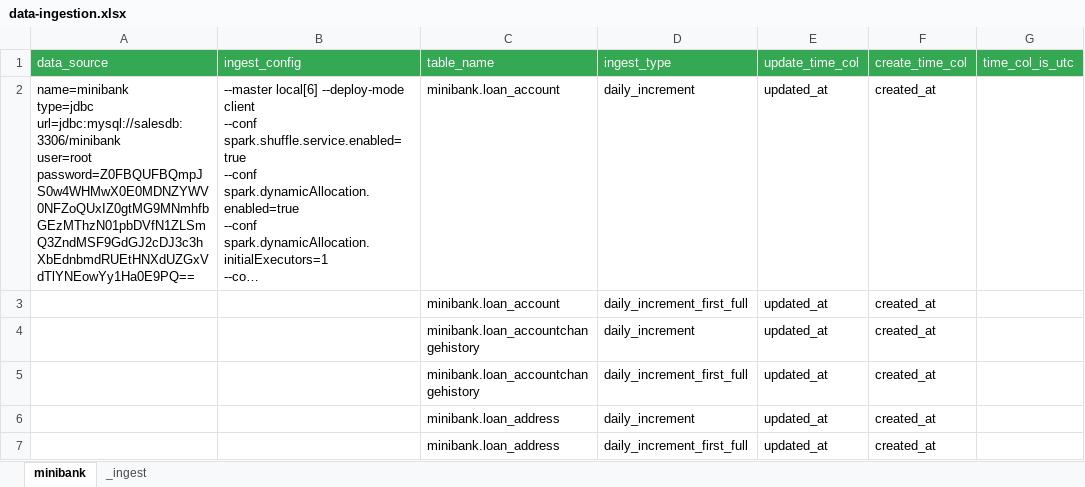
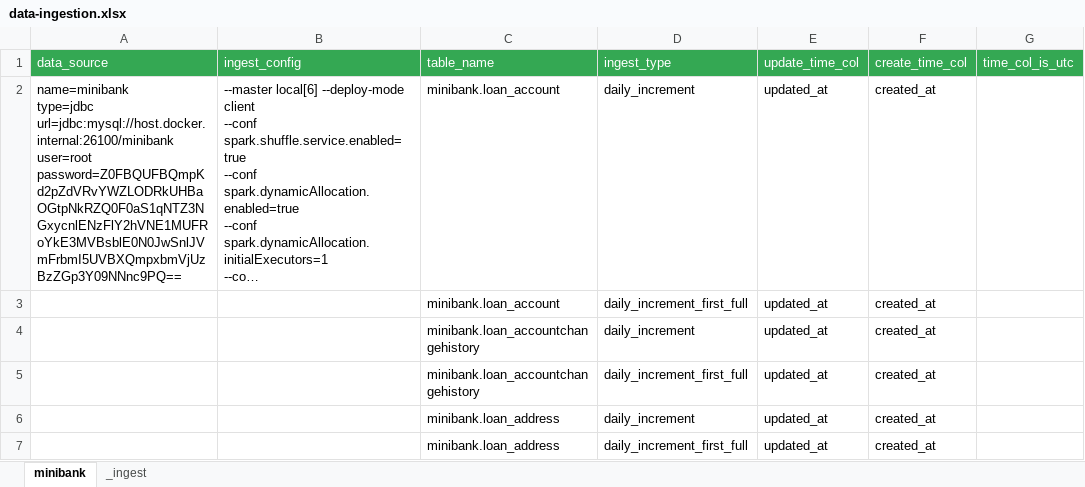
Before and after one commit to wentjiang/workbench-practice, an Excel workbook: resource/data-ingestion.xlsx, sheet minibank, drawn as a sheet; only a part is shown; long unchanged cells end in …; values as stored, in another font and other column widths than the file's, no borders; ↵ is a line break in a cell; the diff names each change by its address in the sheet, - before the commit and + after, or states it on an @@ line.

```diff
--- a/resource/data-ingestion.xlsx (sheet minibank)
+++ b/resource/data-ingestion.xlsx (sheet minibank)
-A2 (data_source): name=minibank ↵ type=jdbc ↵ url=jdbc:mysql://salesdb:3306/minibank ↵ user=root ↵ password=Z0FBQUFBQmpJS0w4WHMwX0E0MDNZYWV0NFZoQUxIZ0gtMG9MNmhfbGEzMThzN01pbDVfN1ZLSmQ3ZndMSF9GdGJ2cDJ3c3hXbEdnbmdRUEtHNXdUZGxVdTlYNEowYy1Ha0E9PQ==
+A2 (data_source): name=minibank ↵ type=jdbc ↵ url=jdbc:mysql://host.docker.internal:26100/minibank ↵ user=root ↵ password=Z0FBQUFBQmpKd2pZdVRvYWZLODRkUHBaOGtpNkRZQ0F0aS1qNTZ3NGxycnlENzFlY2hVNE1MUFRoYkE3MVBsblE0N0JwSnlJVmFrbmI5UVBXQmpxbmVjUzBzZGp3Y09NNnc9PQ==
```
Also changed, not shown: 5 other files.
